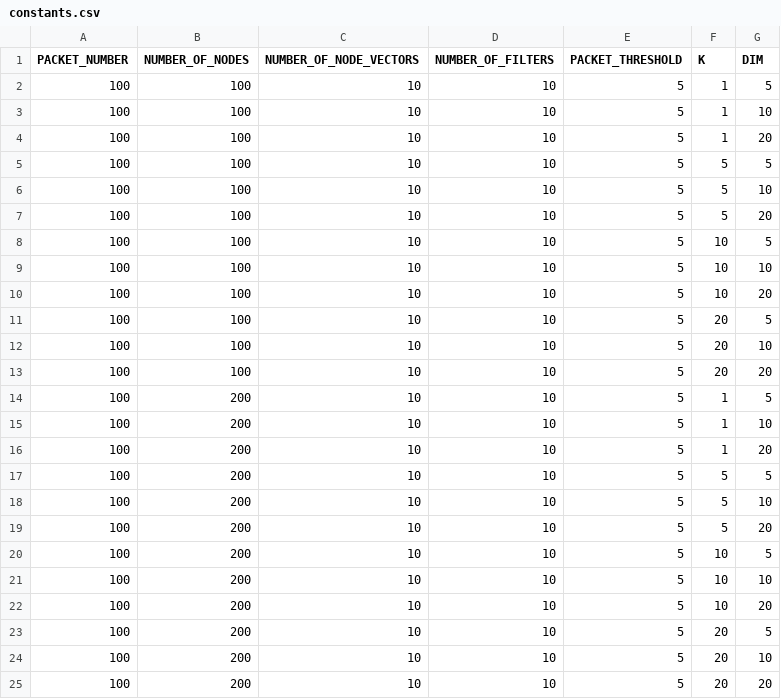
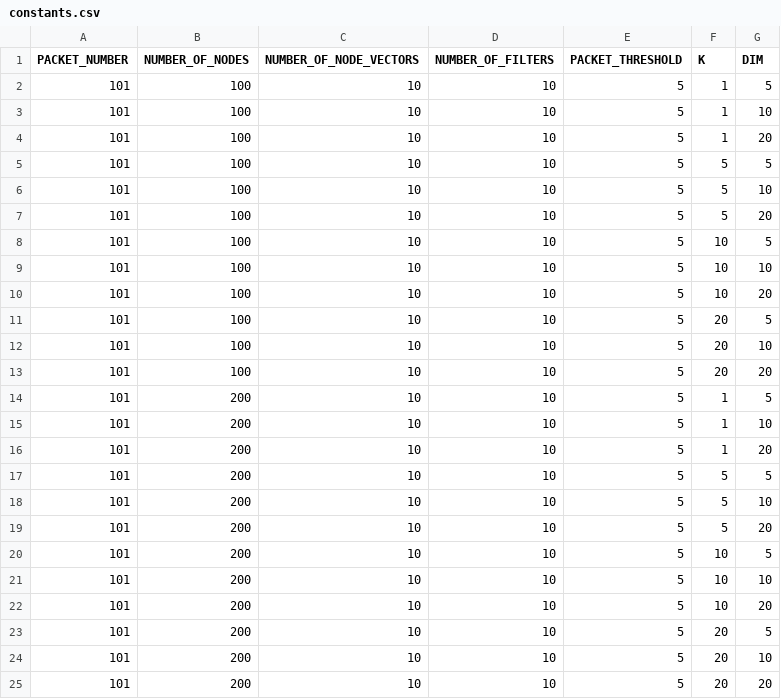
Before and after one commit to padimitrios/Node-Selectivity-2, a CSV file: constants.csv, drawn as a sheet.

Commit message:
fixed issue with the constants and made the results to appear more clear on the results csv

```diff
--- a/constants.csv
+++ b/constants.csv
@@ -1,25 +1,25 @@
 PACKET_NUMBER,NUMBER_OF_NODES,NUMBER_OF_NODE_VECTORS,NUMBER_OF_FILTERS,PACKET_THRESHOLD,K,DIM
-100,100,10,10,5,1,5
-100,100,10,10,5,1,10
-100,100,10,10,5,1,20
-100,100,10,10,5,5,5
-100,100,10,10,5,5,10
-100,100,10,10,5,5,20
-100,100,10,10,5,10,5
-100,100,10,10,5,10,10
-100,100,10,10,5,10,20
-100,100,10,10,5,20,5
-100,100,10,10,5,20,10
-100,100,10,10,5,20,20
-100,200,10,10,5,1,5
-100,200,10,10,5,1,10
-100,200,10,10,5,1,20
-100,200,10,10,5,5,5
-100,200,10,10,5,5,10
-100,200,10,10,5,5,20
-100,200,10,10,5,10,5
-100,200,10,10,5,10,10
-100,200,10,10,5,10,20
-100,200,10,10,5,20,5
-100,200,10,10,5,20,10
-100,200,10,10,5,20,20
+101,100,10,10,5,1,5
+101,100,10,10,5,1,10
+101,100,10,10,5,1,20
+101,100,10,10,5,5,5
+101,100,10,10,5,5,10
+101,100,10,10,5,5,20
+101,100,10,10,5,10,5
+101,100,10,10,5,10,10
+101,100,10,10,5,10,20
+101,100,10,10,5,20,5
+101,100,10,10,5,20,10
+101,100,10,10,5,20,20
+101,200,10,10,5,1,5
+101,200,10,10,5,1,10
+101,200,10,10,5,1,20
+101,200,10,10,5,5,5
+101,200,10,10,5,5,10
+101,200,10,10,5,5,20
+101,200,10,10,5,10,5
+101,200,10,10,5,10,10
+101,200,10,10,5,10,20
+101,200,10,10,5,20,5
+101,200,10,10,5,20,10
+101,200,10,10,5,20,20
```
Also changed, not shown: 2 other files.
